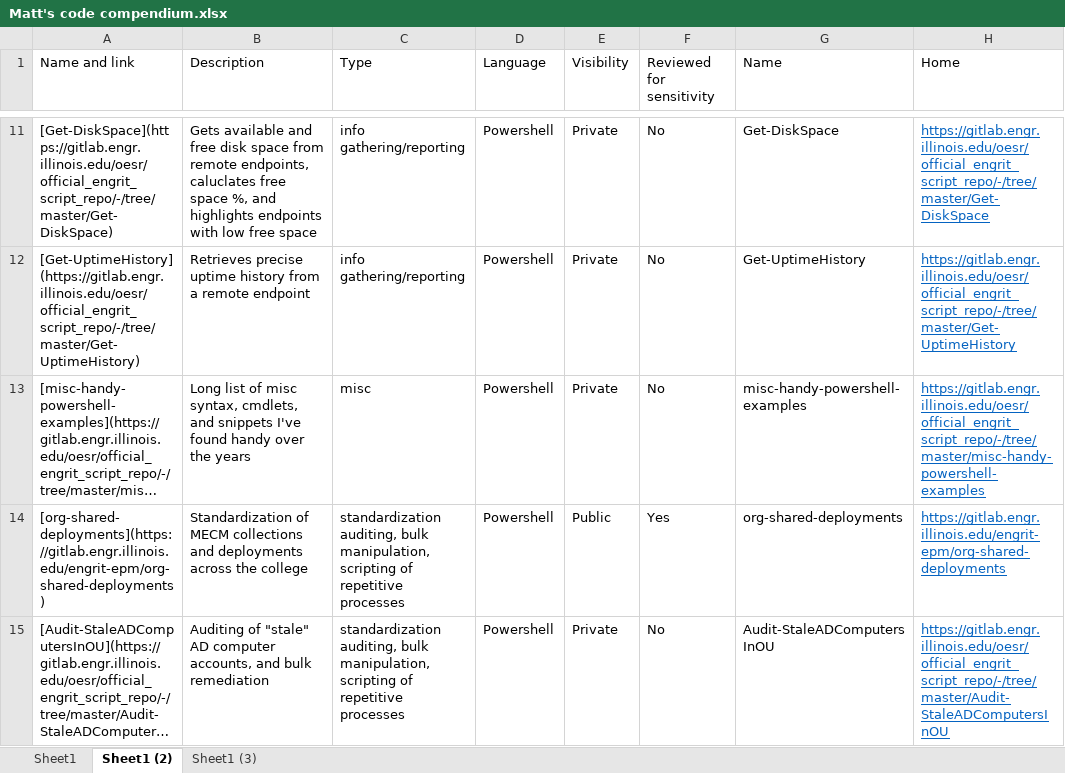
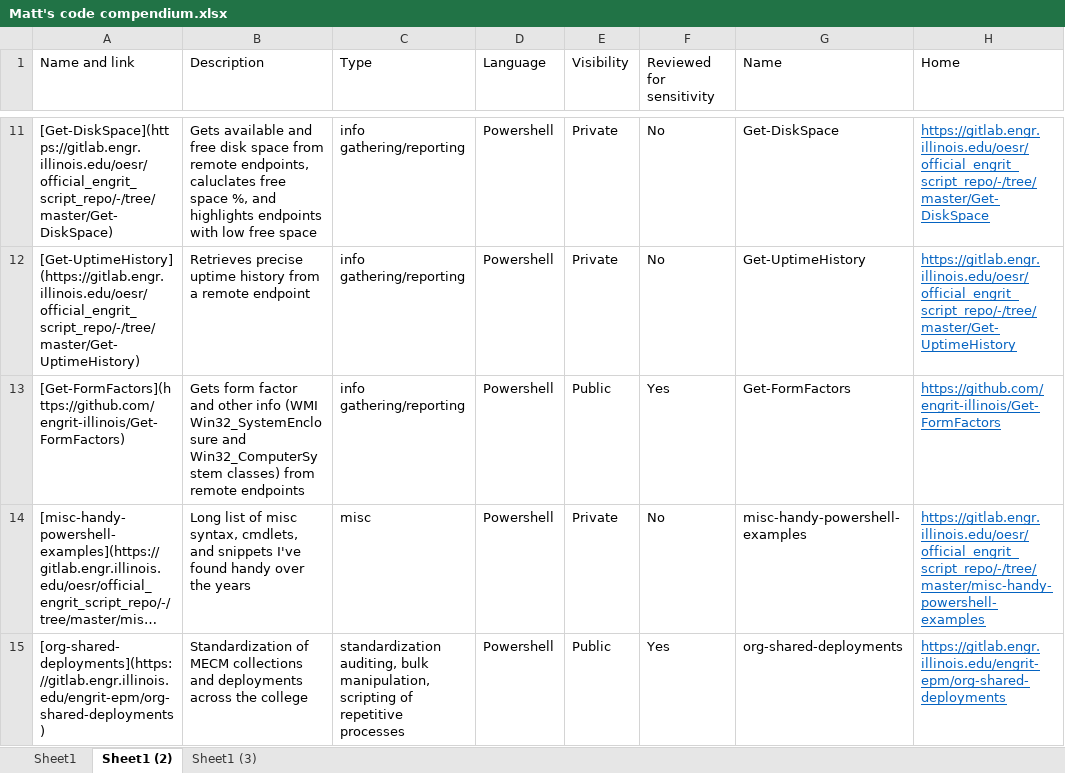
Before and after one commit to mmseng/code-compendium, an Excel workbook: Matt's code compendium.xlsx, sheet Sheet1 (2), drawn as a sheet; only a part is shown, gaps mark what is left out; the shorter side is filled out with more unchanged rows; long unchanged cells end in …; values as stored, in another font and other column widths than the file's, no borders; the diff names each change by its address in the sheet, - before the commit and + after, or states it on an @@ line.

Commit message:
Added Get-FormFactors to the list

```diff
--- a/Matt's code compendium.xlsx (sheet Sheet1 (2))
+++ b/Matt's code compendium.xlsx (sheet Sheet1 (2))
+row 13: [Get-FormFactors](https://github.com/engrit-illinois/Get-FormFactors) | Gets form factor and other info (WMI Win32_SystemEnclosure and Win32_ComputerSystem classes) from remote endpoints | info gathering/reporting | Powershell | Public | Yes | Get-FormFactors | https://github.com/engrit-illinois/Get-FormFactors
```
Also changed, not shown: sheet Sheet1, sheet Sheet1 (3), 2 other files.
